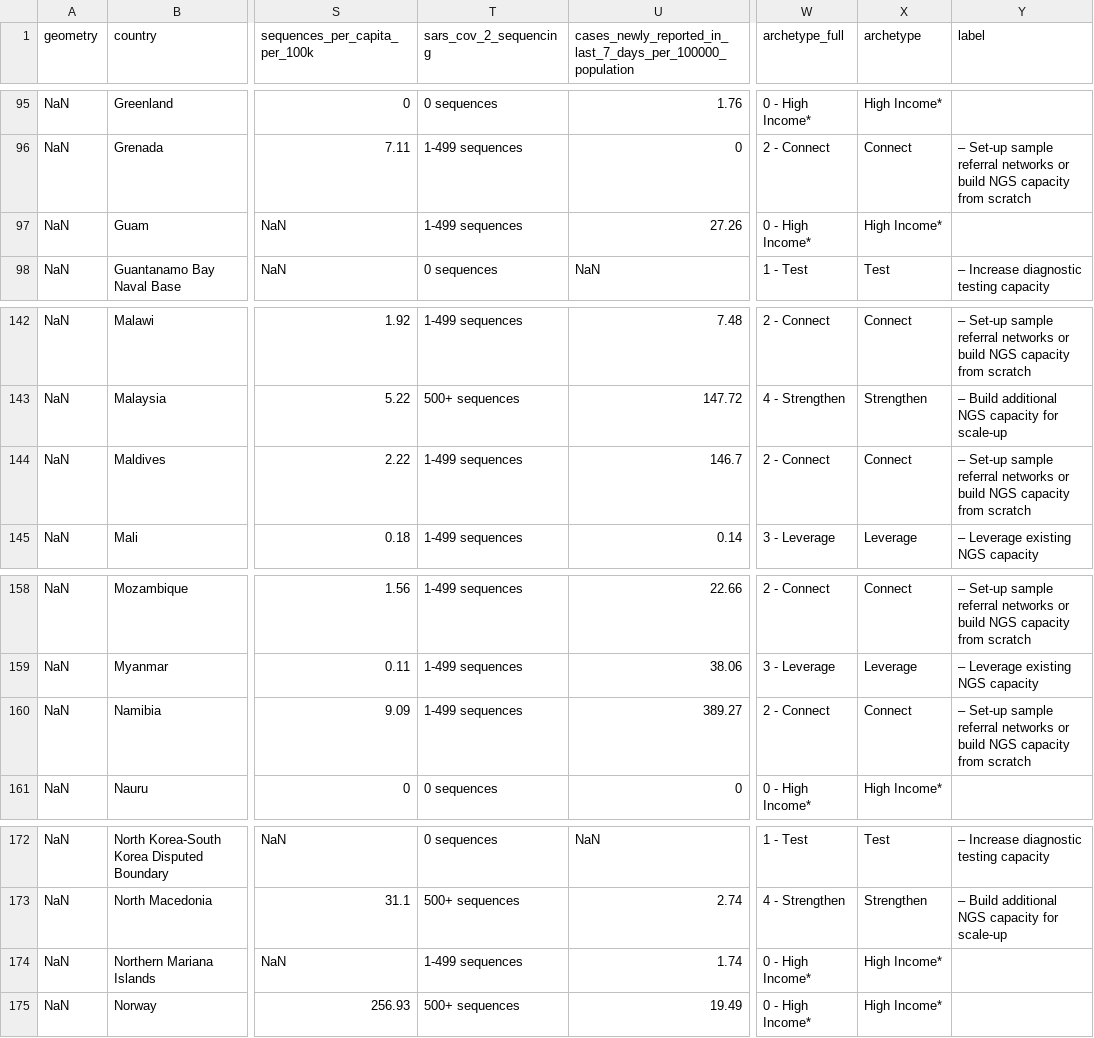
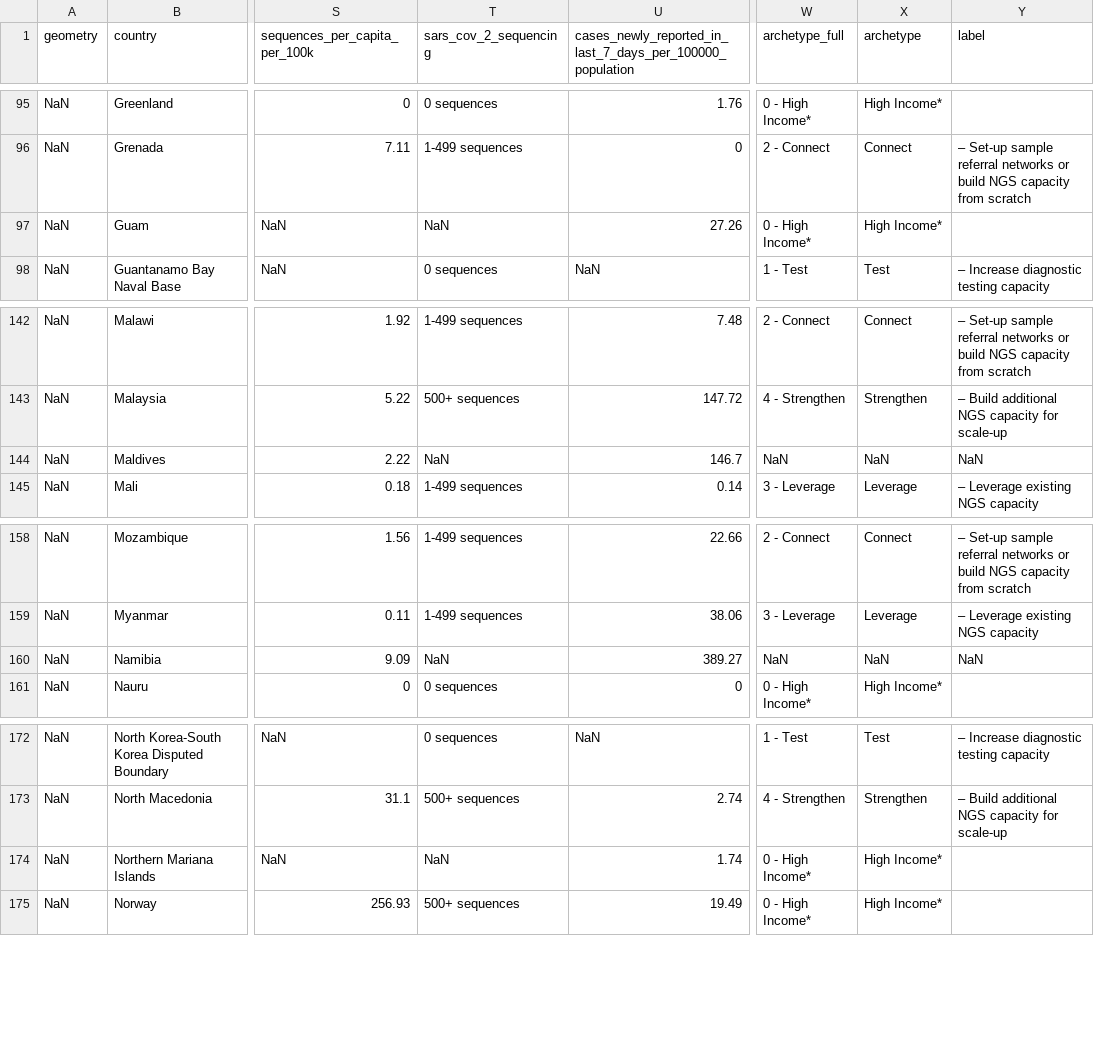
Before and after one commit to rockfound/ppi-flourish-charts, a CSV file: data/find_map.csv, drawn as a sheet; only a part is shown, gaps mark what is left out; the diff names each change by its address in the sheet, - before the commit and + after, or states it on an @@ line.

```diff
--- a/data/find_map.csv
+++ b/data/find_map.csv
-T97 (sars_cov_2_sequencing): 1-499 sequences
+T97 (sars_cov_2_sequencing): NaN
-T144 (sars_cov_2_sequencing): 1-499 sequences
+T144 (sars_cov_2_sequencing): NaN
-W144 (archetype_full): 2 - Connect
+W144 (archetype_full): NaN
-X144 (archetype): Connect
+X144 (archetype): NaN
-Y144 (label): – Set-up sample referral networks or build NGS capacity from scratch
+Y144 (label): NaN
-T160 (sars_cov_2_sequencing): 1-499 sequences
+T160 (sars_cov_2_sequencing): NaN
-W160 (archetype_full): 2 - Connect
+W160 (archetype_full): NaN
-X160 (archetype): Connect
+X160 (archetype): NaN
-Y160 (label): – Set-up sample referral networks or build NGS capacity from scratch
+Y160 (label): NaN
-T174 (sars_cov_2_sequencing): 1-499 sequences
+T174 (sars_cov_2_sequencing): NaN
```
Also changed, not shown: data/find_table_africa.csv, data/find_table_global.csv, 1 other file.
